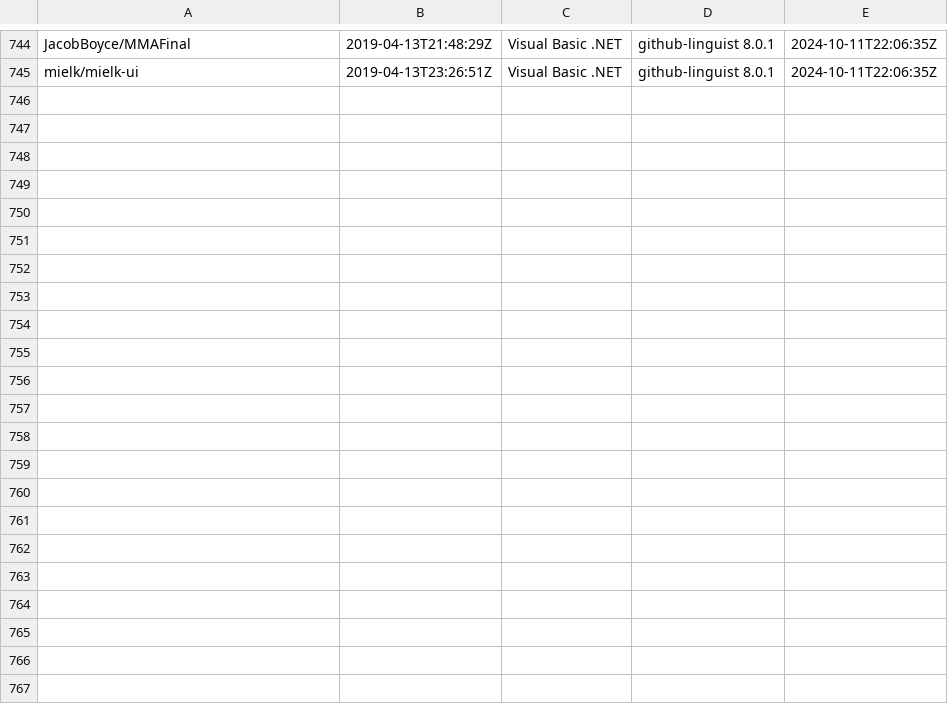
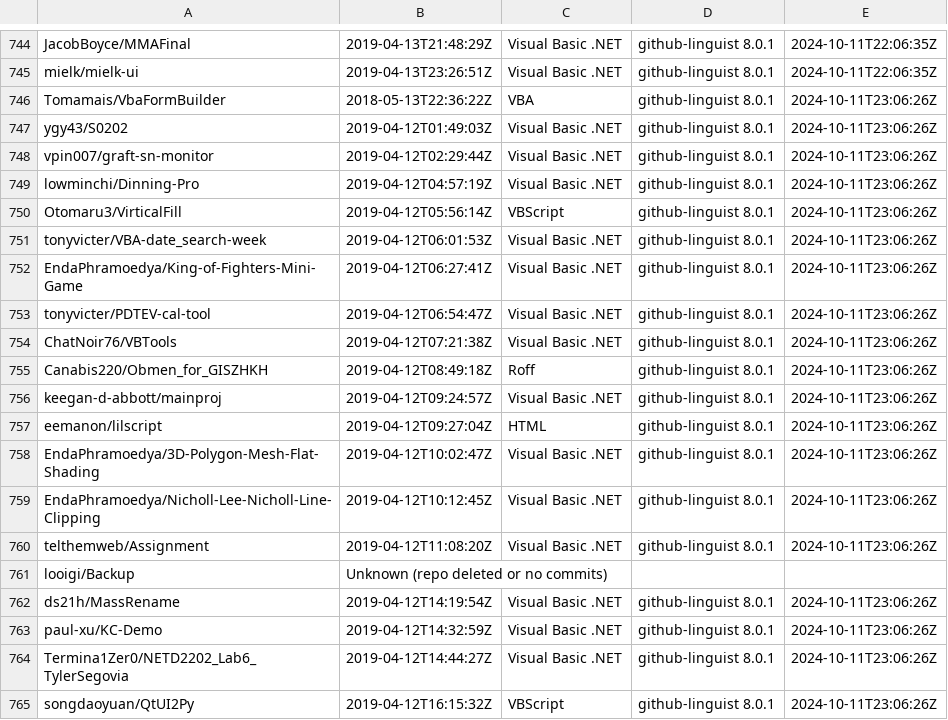
Before and after one commit to DecimalTurn/Visual-Basic-Data, a CSV file: data/2019.csv, drawn as a sheet; only a part is shown, gaps mark what is left out; the diff covers the shown part only.

```diff
--- a/data/2019.csv
+++ b/data/2019.csv
@@ -745 +745,21 @@ JacobBoyce/MMAFinal,2019-04-13T21:48:29Z,Visual Basic .NET,github-linguist 8.0.1
 mielk/mielk-ui,2019-04-13T23:26:51Z,Visual Basic .NET,github-linguist 8.0.1,2024-10-11T22:06:35Z
+Tomamais/VbaFormBuilder,2018-05-13T22:36:22Z,VBA,github-linguist 8.0.1,2024-10-11T23:06:26Z
+ygy43/S0202,2019-04-12T01:49:03Z,Visual Basic .NET,github-linguist 8.0.1,2024-10-11T23:06:26Z
+vpin007/graft-sn-monitor,2019-04-12T02:29:44Z,Visual Basic .NET,github-linguist 8.0.1,2024-10-11T23:06:26Z
+lowminchi/Dinning-Pro,2019-04-12T04:57:19Z,Visual Basic .NET,github-linguist 8.0.1,2024-10-11T23:06:26Z
+Otomaru3/VirticalFill,2019-04-12T05:56:14Z,VBScript,github-linguist 8.0.1,2024-10-11T23:06:26Z
+tonyvicter/VBA-date_search-week,2019-04-12T06:01:53Z,Visual Basic .NET,github-linguist 8.0.1,2024-10-11T23:06:26Z
+EndaPhramoedya/King-of-Fighters-Mini-Game,2019-04-12T06:27:41Z,Visual Basic .NET,github-linguist 8.0.1,2024-10-11T23:06:26Z
+tonyvicter/PDTEV-cal-tool,2019-04-12T06:54:47Z,Visual Basic .NET,github-linguist 8.0.1,2024-10-11T23:06:26Z
+ChatNoir76/VBTools,2019-04-12T07:21:38Z,Visual Basic .NET,github-linguist 8.0.1,2024-10-11T23:06:26Z
+Canabis220/Obmen_for_GISZHKH,2019-04-12T08:49:18Z,Roff,github-linguist 8.0.1,2024-10-11T23:06:26Z
+keegan-d-abbott/mainproj,2019-04-12T09:24:57Z,Visual Basic .NET,github-linguist 8.0.1,2024-10-11T23:06:26Z
+eemanon/lilscript,2019-04-12T09:27:04Z,HTML,github-linguist 8.0.1,2024-10-11T23:06:26Z
+EndaPhramoedya/3D-Polygon-Mesh-Flat-Shading,2019-04-12T10:02:47Z,Visual Basic .NET,github-linguist 8.0.1,2024-10-11T23:06:26Z
+EndaPhramoedya/Nicholl-Lee-Nicholl-Line-Clipping,2019-04-12T10:12:45Z,Visual Basic .NET,github-linguist 8.0.1,2024-10-11T23:06:26Z
+telthemweb/Assignment,2019-04-12T11:08:20Z,Visual Basic .NET,github-linguist 8.0.1,2024-10-11T23:06:26Z
+looigi/Backup,Unknown (repo deleted or no commits),,,
+ds21h/MassRename,2019-04-12T14:19:54Z,Visual Basic .NET,github-linguist 8.0.1,2024-10-11T23:06:26Z
+paul-xu/KC-Demo,2019-04-12T14:32:59Z,Visual Basic .NET,github-linguist 8.0.1,2024-10-11T23:06:26Z
+Termina1Zer0/NETD2202_Lab6_TylerSegovia,2019-04-12T14:44:27Z,Visual Basic .NET,github-linguist 8.0.1,2024-10-11T23:06:26Z
+songdaoyuan/QtUI2Py,2019-04-12T16:15:32Z,VBScript,github-linguist 8.0.1,2024-10-11T23:06:26Z
```
Also changed, not shown: 9 added rows elsewhere in this file, 1 other file.
